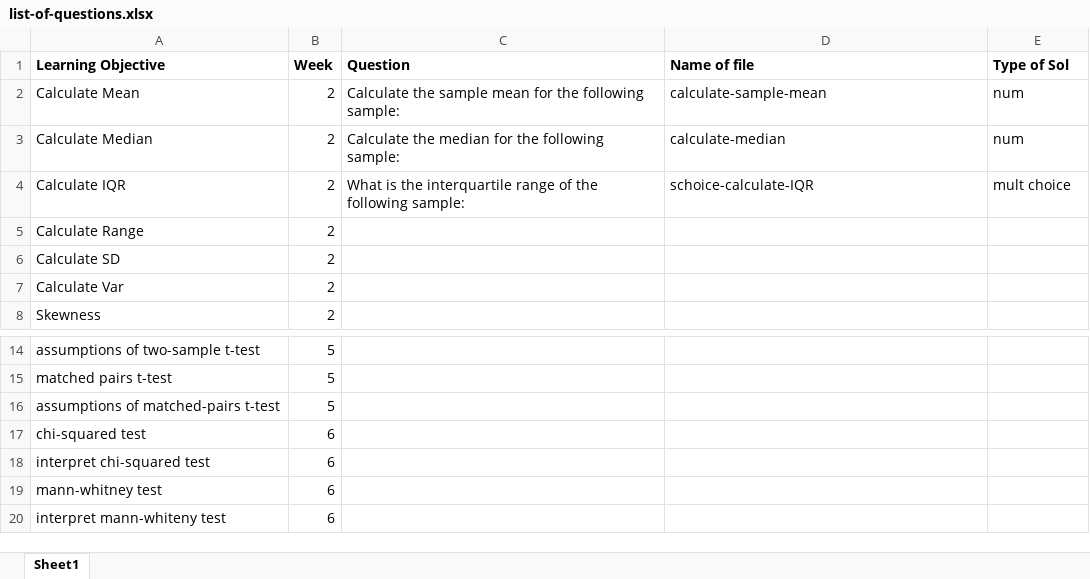
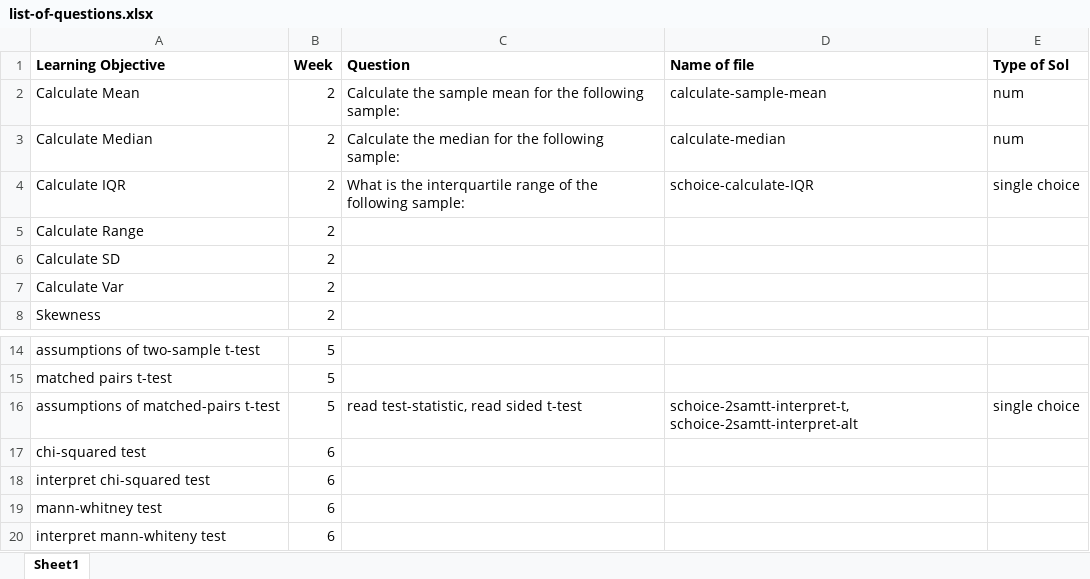
Before and after one commit to joanl01/quizbank, an Excel workbook: list-of-questions.xlsx, sheet Sheet1, drawn as a sheet; only a part is shown, gaps mark what is left out; values as stored, in another font and other column widths than the file's, no borders; the diff names each change by its address in the sheet, - before the commit and + after, or states it on an @@ line.

Commit message:
breaking up old 2 sample ttest questions

```diff
--- a/list-of-questions.xlsx (sheet Sheet1)
+++ b/list-of-questions.xlsx (sheet Sheet1)
-E4 (Type of Sol): mult choice
+E4 (Type of Sol): single choice
-C16 (Question): (empty)
+C16 (Question): read test-statistic, read sided t-test
-D16 (Name of file): (empty)
+D16 (Name of file): schoice-2samtt-interpret-t, schoice-2samtt-interpret-alt
-E16 (Type of Sol): (empty)
+E16 (Type of Sol): single choice
```
Also changed, not shown: 3 other files.
